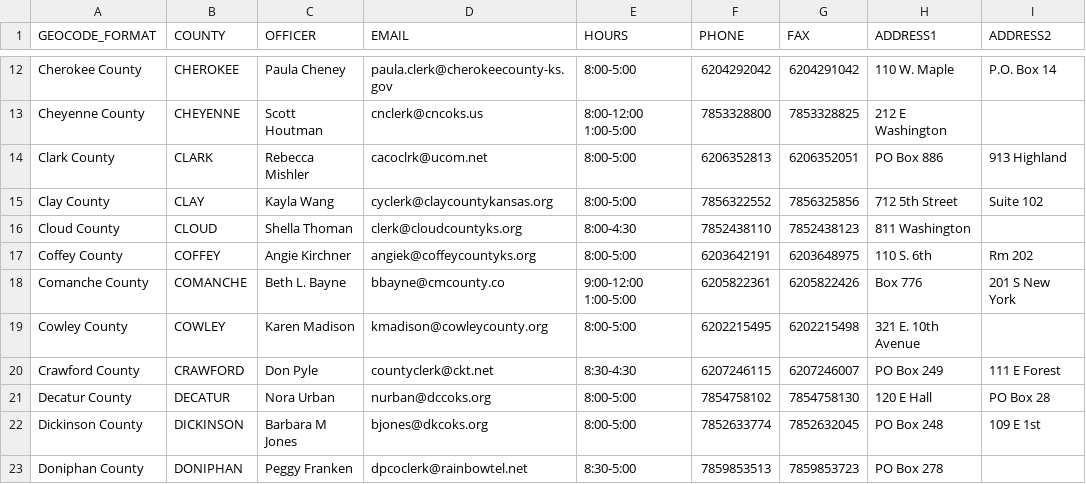
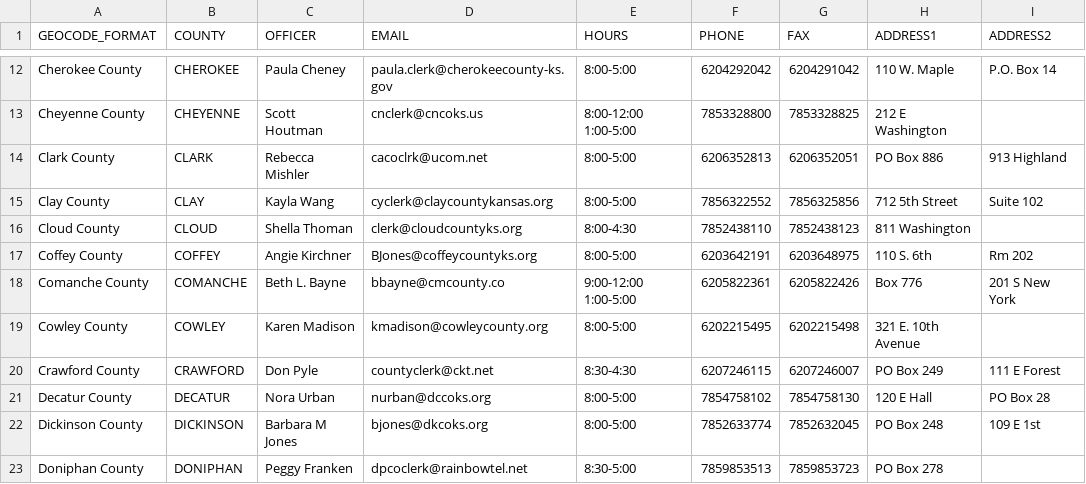
Before and after one commit to 8by8-org/usvotes, a CSV file: county-clerks.csv, drawn as a sheet; only a part is shown, gaps mark what is left out; the diff names each change by its address in the sheet, - before the commit and + after, or states it on an @@ line.

Commit message:
Coffey County Update (#484)
County Clerk's Office in Coffey Co requested we change the contact information from Angie Kerchner (who remains the clerk) to Deputy Co Clerk Brad Jones (BJones@coffeycountyks.org). This change is reflected above.

```diff
--- a/county-clerks.csv
+++ b/county-clerks.csv
-D17 (EMAIL): angiek@coffeycountyks.org
+D17 (EMAIL): BJones@coffeycountyks.org
```
